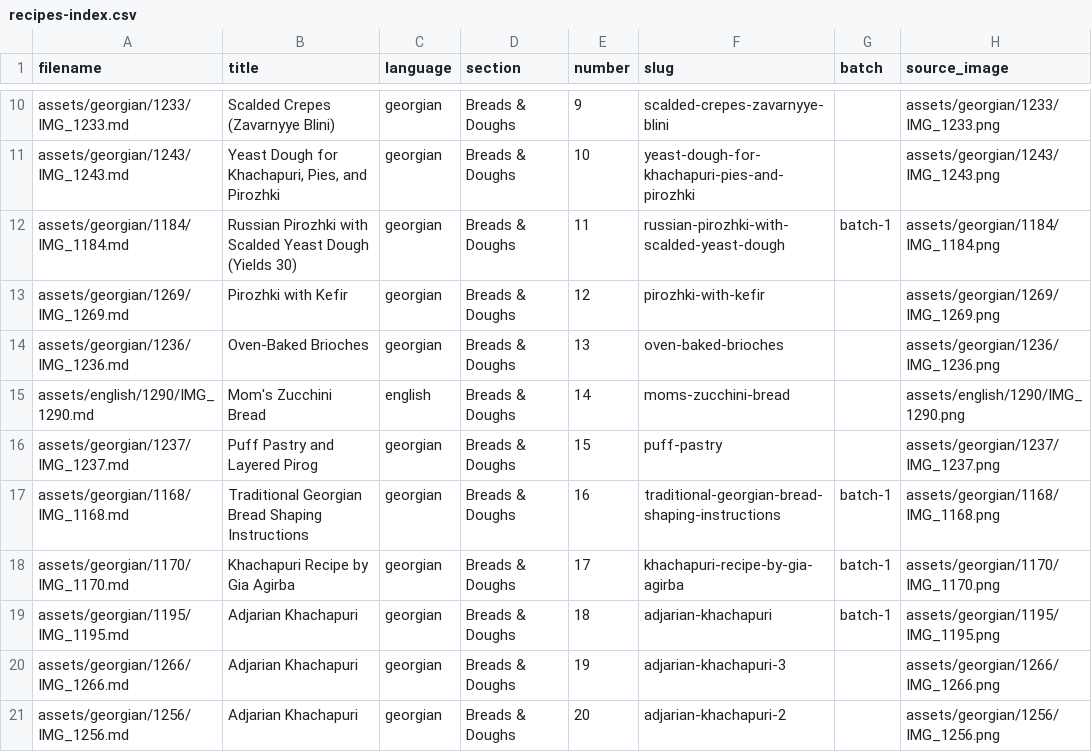
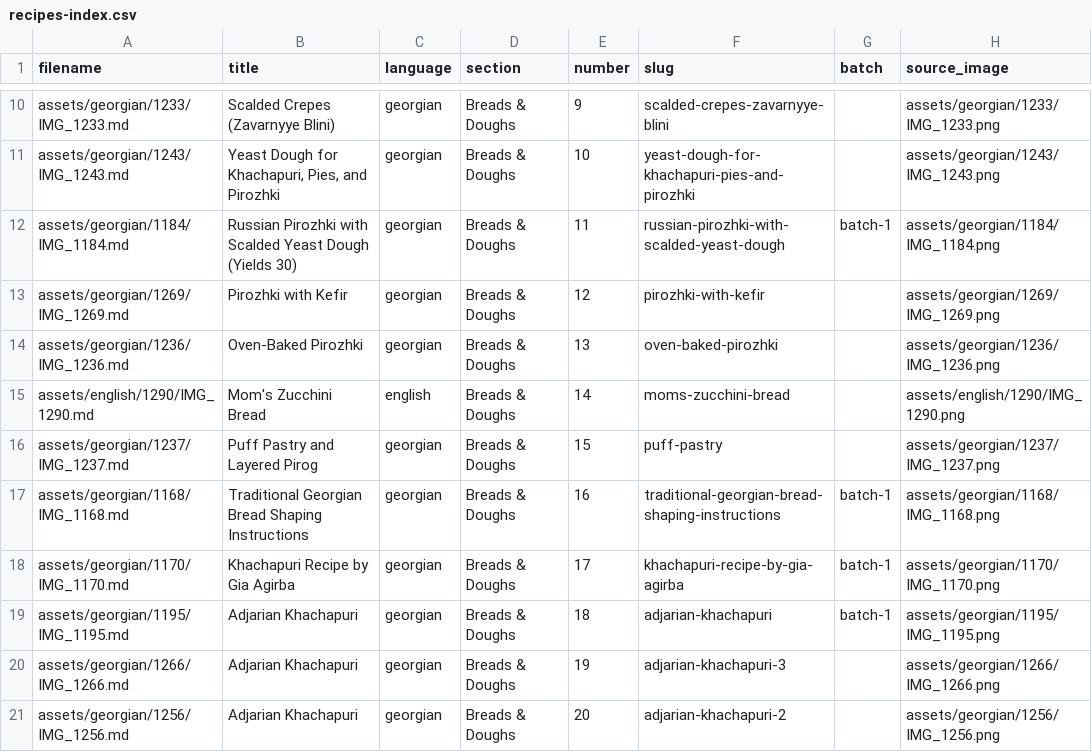
Before and after one commit to w4gnerd5/family-cookbook, a CSV file: recipes-index.csv, drawn as a sheet; only a part is shown, gaps mark what is left out.

Commit message:
1236 is pirozhki, not brioches
The Georgian original titles it 'perashkebi ghumelshi' (oven pirozhki);
'Oven-Baked Brioches' was a transcription invention. Title, slug
(reconciled), and description corrected, plus two quantity errors
against the scan: flour 300 -> 800 g, oil 2 -> 4 tbsp. Ledger round 1
annotated: its candidates were scouted for brioches, close visually,
round 2 on request.

```diff
--- a/recipes-index.csv
+++ b/recipes-index.csv
@@ -13,3 +13,3 @@ assets/georgian/1184/IMG_1184.md,Russian Pirozhki with Scalded Yeast Dough (Yiel
 assets/georgian/1269/IMG_1269.md,Pirozhki with Kefir,georgian,Breads & Doughs,12,pirozhki-with-kefir,,assets/georgian/1269/IMG_1269.png
-assets/georgian/1236/IMG_1236.md,Oven-Baked Brioches,georgian,Breads & Doughs,13,oven-baked-brioches,,assets/georgian/1236/IMG_1236.png
+assets/georgian/1236/IMG_1236.md,Oven-Baked Pirozhki,georgian,Breads & Doughs,13,oven-baked-pirozhki,,assets/georgian/1236/IMG_1236.png
 assets/english/1290/IMG_1290.md,Mom's Zucchini Bread,english,Breads & Doughs,14,moms-zucchini-bread,,assets/english/1290/IMG_1290.png
```
Also changed, not shown: 6 other files.
